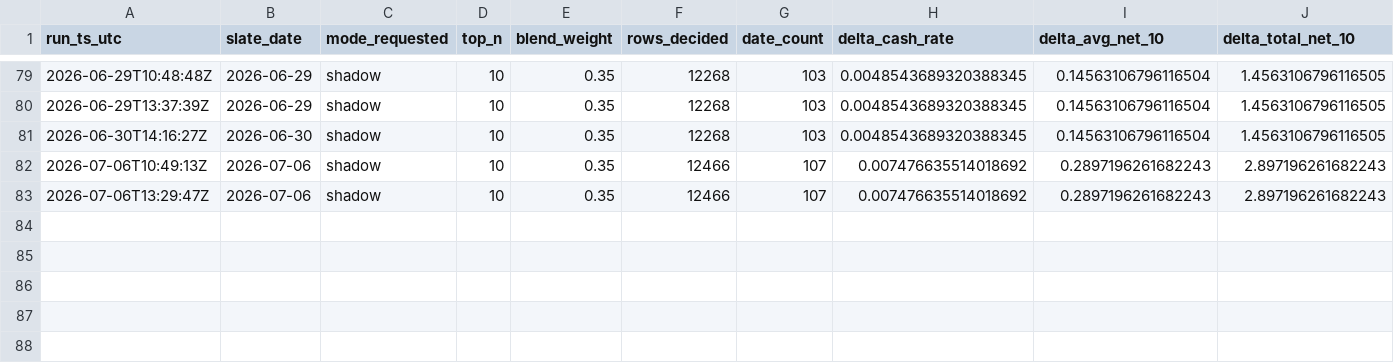
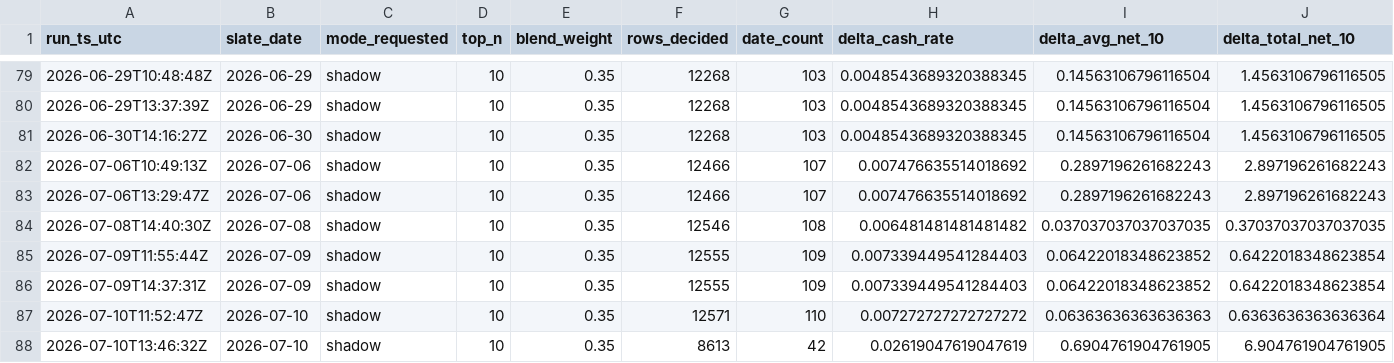
Before and after one commit to halekevi/NBA-Pipelines, a CSV file: data/ml/ticket_model_eval_history.csv, drawn as a sheet; only a part is shown, gaps mark what is left out; rows hold the shown columns only; the diff names each change by its address in the sheet, - before the commit and + after, or states it on an @@ line.

```diff
--- a/data/ml/ticket_model_eval_history.csv
+++ b/data/ml/ticket_model_eval_history.csv
+row 84: 2026-07-08T14:40:30Z | 2026-07-08 | shadow | 10 | 0.35 | 12546 | 108 | 0.006481481481481482 | 0.037037037037037035 | 0.37037037037037035
+row 85: 2026-07-09T11:55:44Z | 2026-07-09 | shadow | 10 | 0.35 | 12555 | 109 | 0.007339449541284403 | 0.06422018348623852 | 0.6422018348623854
+row 86: 2026-07-09T14:37:31Z | 2026-07-09 | shadow | 10 | 0.35 | 12555 | 109 | 0.007339449541284403 | 0.06422018348623852 | 0.6422018348623854
+row 87: 2026-07-10T11:52:47Z | 2026-07-10 | shadow | 10 | 0.35 | 12571 | 110 | 0.007272727272727272 | 0.06363636363636363 | 0.6363636363636364
+row 88: 2026-07-10T13:46:32Z | 2026-07-10 | shadow | 10 | 0.35 | 8613 | 42 | 0.02619047619047619 | 0.6904761904761905 | 6.904761904761905
```
Also changed, not shown: data/ml/ticket_model_eval_by_date.csv, 52 other files.
